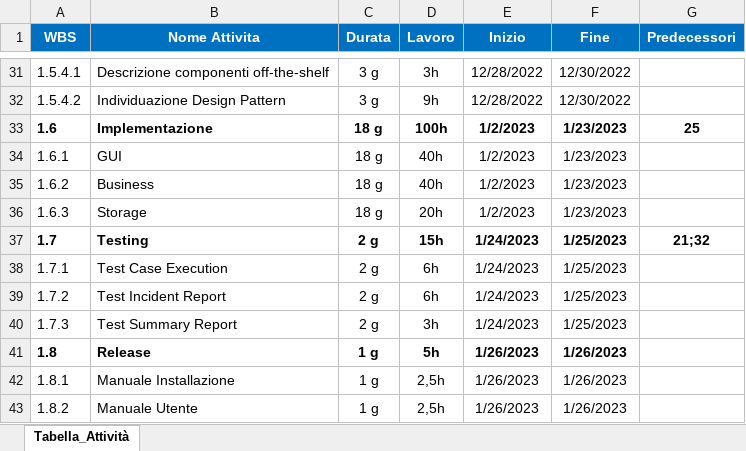
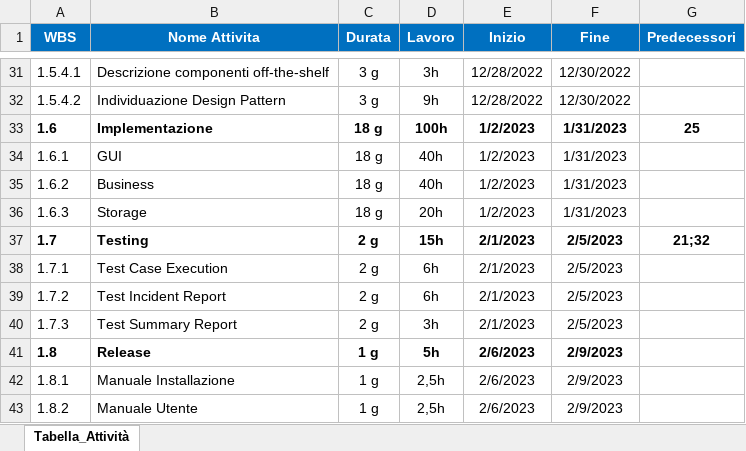
Before and after one commit to AnttGiam/Green-Leaf, an Excel workbook: Documenti/Scheduling/GreenLeaf Schedule.xlsx, sheet Tabella_Attività, drawn as a sheet; only a part is shown, gaps mark what is left out; values as stored, in another font and other column widths than the file's, no borders; the diff names each change by its address in the sheet, - before the commit and + after, or states it on an @@ line.

```diff
--- a/Documenti/Scheduling/GreenLeaf Schedule.xlsx (sheet Tabella_Attività)
+++ b/Documenti/Scheduling/GreenLeaf Schedule.xlsx (sheet Tabella_Attività)
-F33:F36 (Fine): 1/23/2023
+F33:F36 (Fine): 1/31/2023
-E37:E40 (Inizio): 1/24/2023
+E37:E40 (Inizio): 2/1/2023
-F37:F40 (Fine): 1/25/2023
+F37:F40 (Fine): 2/5/2023
-E41:E43 (Inizio): 1/26/2023
+E41:E43 (Inizio): 2/6/2023
-F41:F43 (Fine): 1/26/2023
+F41:F43 (Fine): 2/9/2023
```
Also changed, not shown: Documenti/Scheduling/GreenLeaf CostBaseline.xlsx, 1 other file.
